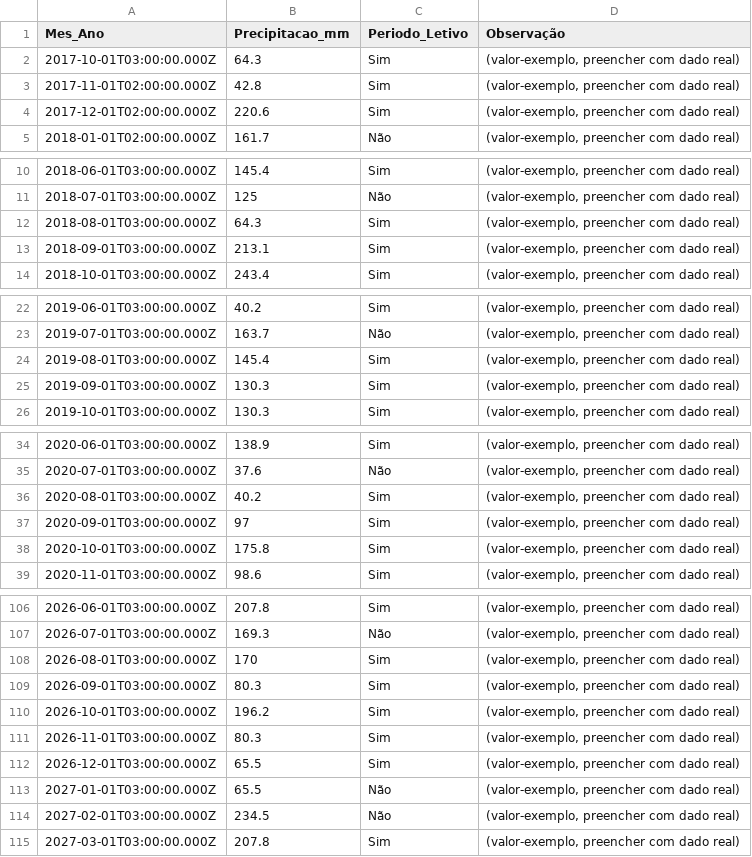
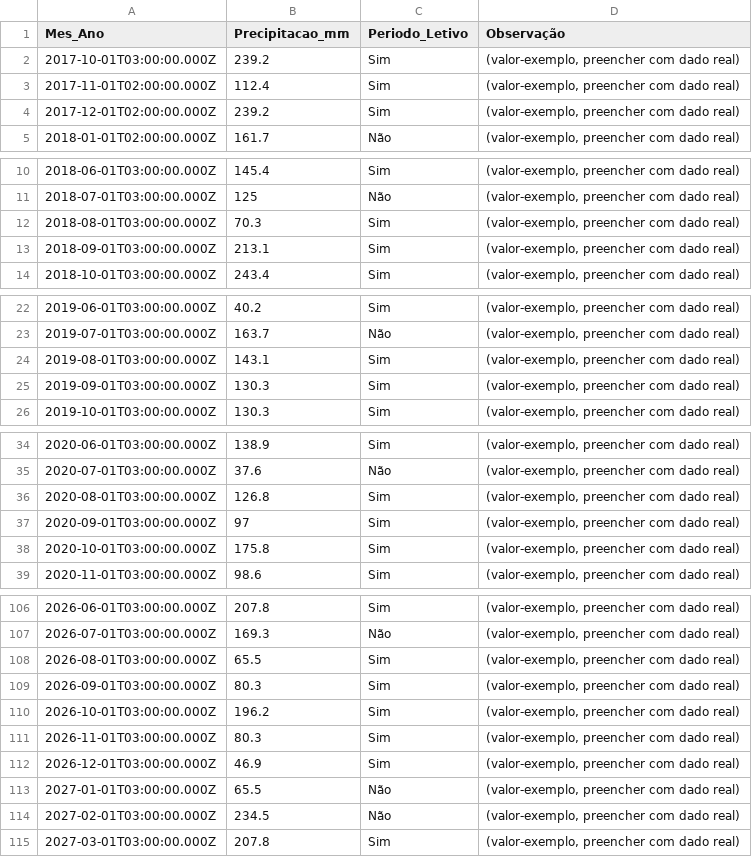
Before and after one commit to adinailson88/malha-previsao-filtros, a CSV file: dados_csv/contexto_sazonal.csv, drawn as a sheet; only a part is shown, gaps mark what is left out; the diff covers the shown part only.

```diff
--- a/dados_csv/contexto_sazonal.csv
+++ b/dados_csv/contexto_sazonal.csv
@@ -1,5 +1,5 @@
 Mes_Ano,Precipitacao_mm,Periodo_Letivo,Observação
-2017-10-01T03:00:00.000Z,64.3,Sim,"(valor-exemplo, preencher com dado real)"
-2017-11-01T02:00:00.000Z,42.8,Sim,"(valor-exemplo, preencher com dado real)"
-2017-12-01T02:00:00.000Z,220.6,Sim,"(valor-exemplo, preencher com dado real)"
+2017-10-01T03:00:00.000Z,239.2,Sim,"(valor-exemplo, preencher com dado real)"
+2017-11-01T02:00:00.000Z,112.4,Sim,"(valor-exemplo, preencher com dado real)"
+2017-12-01T02:00:00.000Z,239.2,Sim,"(valor-exemplo, preencher com dado real)"
 2018-01-01T02:00:00.000Z,161.7,Não,"(valor-exemplo, preencher com dado real)"
@@ -11,3 +11,3 @@
 2018-07-01T03:00:00.000Z,125,Não,"(valor-exemplo, preencher com dado real)"
-2018-08-01T03:00:00.000Z,64.3,Sim,"(valor-exemplo, preencher com dado real)"
+2018-08-01T03:00:00.000Z,70.3,Sim,"(valor-exemplo, preencher com dado real)"
 2018-09-01T03:00:00.000Z,213.1,Sim,"(valor-exemplo, preencher com dado real)"
@@ -23,3 +23,3 @@
 2019-07-01T03:00:00.000Z,163.7,Não,"(valor-exemplo, preencher com dado real)"
-2019-08-01T03:00:00.000Z,145.4,Sim,"(valor-exemplo, preencher com dado real)"
+2019-08-01T03:00:00.000Z,143.1,Sim,"(valor-exemplo, preencher com dado real)"
 2019-09-01T03:00:00.000Z,130.3,Sim,"(valor-exemplo, preencher com dado real)"
@@ -35,3 +35,3 @@
 2020-07-01T03:00:00.000Z,37.6,Não,"(valor-exemplo, preencher com dado real)"
-2020-08-01T03:00:00.000Z,40.2,Sim,"(valor-exemplo, preencher com dado real)"
+2020-08-01T03:00:00.000Z,126.8,Sim,"(valor-exemplo, preencher com dado real)"
 2020-09-01T03:00:00.000Z,97,Sim,"(valor-exemplo, preencher com dado real)"
@@ -107,3 +107,3 @@
 2026-07-01T03:00:00.000Z,169.3,Não,"(valor-exemplo, preencher com dado real)"
-2026-08-01T03:00:00.000Z,170,Sim,"(valor-exemplo, preencher com dado real)"
+2026-08-01T03:00:00.000Z,65.5,Sim,"(valor-exemplo, preencher com dado real)"
 2026-09-01T03:00:00.000Z,80.3,Sim,"(valor-exemplo, preencher com dado real)"
@@ -111,3 +111,3 @@
 2026-11-01T03:00:00.000Z,80.3,Sim,"(valor-exemplo, preencher com dado real)"
-2026-12-01T03:00:00.000Z,65.5,Sim,"(valor-exemplo, preencher com dado real)"
+2026-12-01T03:00:00.000Z,46.9,Sim,"(valor-exemplo, preencher com dado real)"
 2027-01-01T03:00:00.000Z,65.5,Não,"(valor-exemplo, preencher com dado real)"
```
Also changed, not shown: 6 edited cells elsewhere in this file, dados_csv/filtros_disponiveis.csv, 3 other files.
